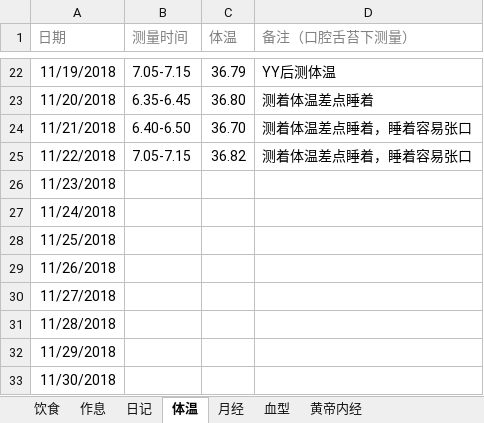
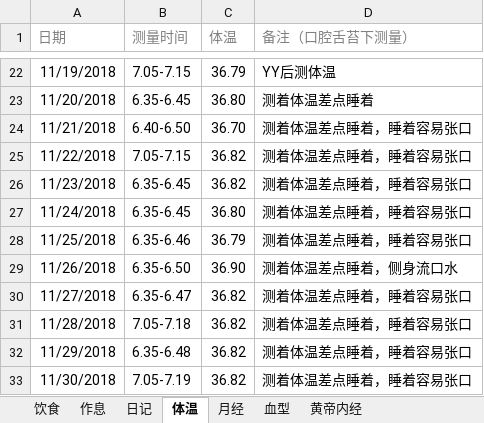
Before and after one commit to ivytry/blog, an Excel workbook: preparate pregnancy.xlsx, sheet 体温, drawn as a sheet; only a part is shown, gaps mark what is left out; values as stored, in another font and other column widths than the file's, no borders; conditional formats not drawn; the diff names each change by its address in the sheet, - before the commit and + after, or states it on an @@ line.

```diff
--- a/preparate pregnancy.xlsx (sheet 体温)
+++ b/preparate pregnancy.xlsx (sheet 体温)
-B26:B27 (测量时间): (empty)
+B26:B27 (测量时间): 6.35-6.45
-C26 (体温): (empty)
+C26 (体温): 36.82
-D26:D28 (备注（口腔舌苔下测量）): (empty)
+D26:D28 (备注（口腔舌苔下测量）): 测着体温差点睡着，睡着容易张口
-C27 (体温): (empty)
+C27 (体温): 36.80
-B28 (测量时间): (empty)
+B28 (测量时间): 6.35-6.46
-C28 (体温): (empty)
+C28 (体温): 36.79
-B29 (测量时间): (empty)
+B29 (测量时间): 6.35-6.50
-C29 (体温): (empty)
+C29 (体温): 36.90
-D29 (备注（口腔舌苔下测量）): (empty)
+D29 (备注（口腔舌苔下测量）): 测着体温差点睡着，侧身流口水
-B30 (测量时间): (empty)
+B30 (测量时间): 6.35-6.47
-C30:C33 (体温): (empty)
+C30:C33 (体温): 36.82
-D30:D33 (备注（口腔舌苔下测量）): (empty)
+D30:D33 (备注（口腔舌苔下测量）): 测着体温差点睡着，睡着容易张口
-B31 (测量时间): (empty)
+B31 (测量时间): 7.05-7.18
-B32 (测量时间): (empty)
+B32 (测量时间): 6.35-6.48
-B33 (测量时间): (empty)
+B33 (测量时间): 7.05-7.19
```
Also changed, not shown: sheet 日记.
